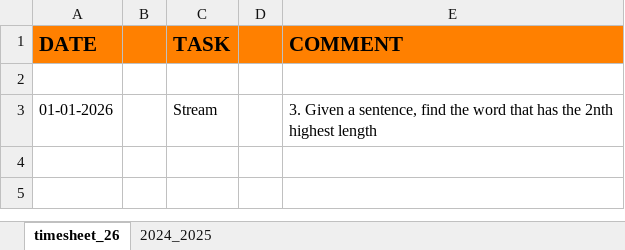
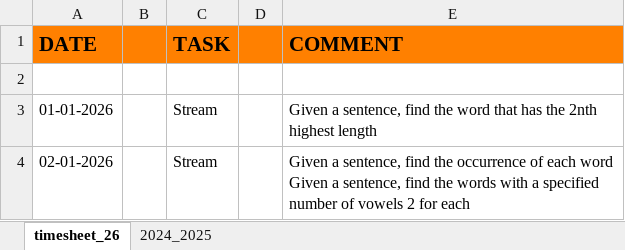
Before and after one commit to Bhanupratapsingh1998/JavaMasterClass, an Excel workbook: src/main/java/com/dsa2024/content/DSA(2024).xlsx, sheet timesheet_26, drawn as a sheet; values as stored, in another font and other column widths than the file's, no borders; ↵ is a line break in a cell; the diff names each change by its address in the sheet, - before the commit and + after, or states it on an @@ line.

Commit message:
Stream API's

```diff
--- a/src/main/java/com/dsa2024/content/DSA(2024).xlsx (sheet timesheet_26)
+++ b/src/main/java/com/dsa2024/content/DSA(2024).xlsx (sheet timesheet_26)
-E3 (COMMENT): 3. Given a…
+E3 (COMMENT): Given a…
+row 4: 02-01-2026 |  | Stream |  | Given a sentence, find the occurrence of each word ↵ Given a sentence, find the words with a specified number of vowels 2 for each
```
Also changed, not shown: 5 other files.
